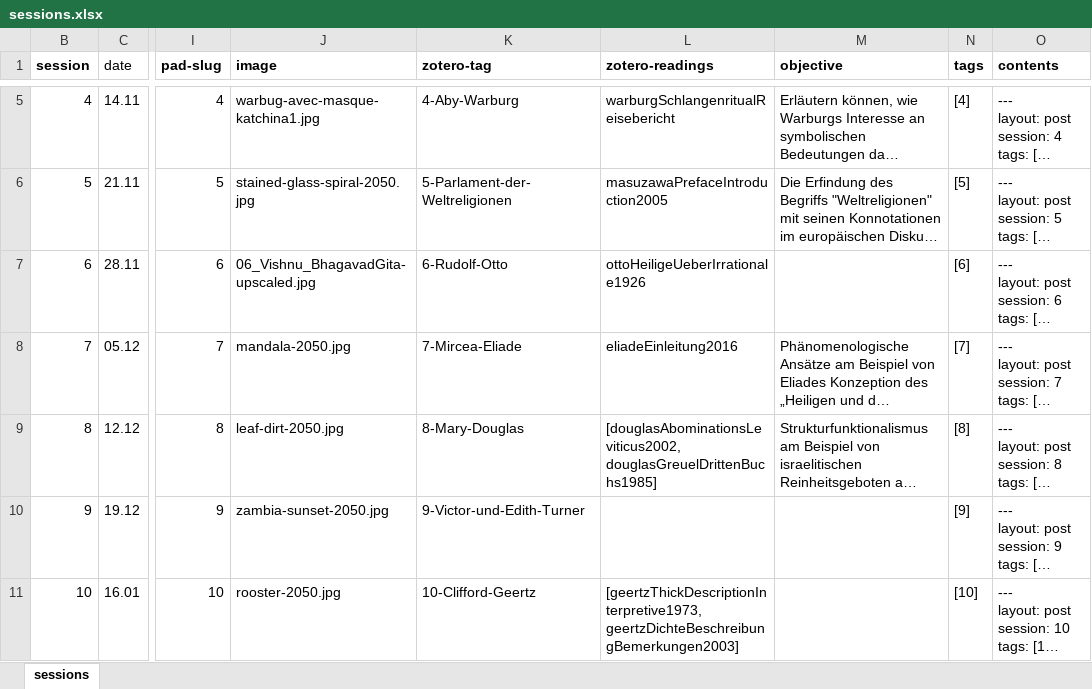
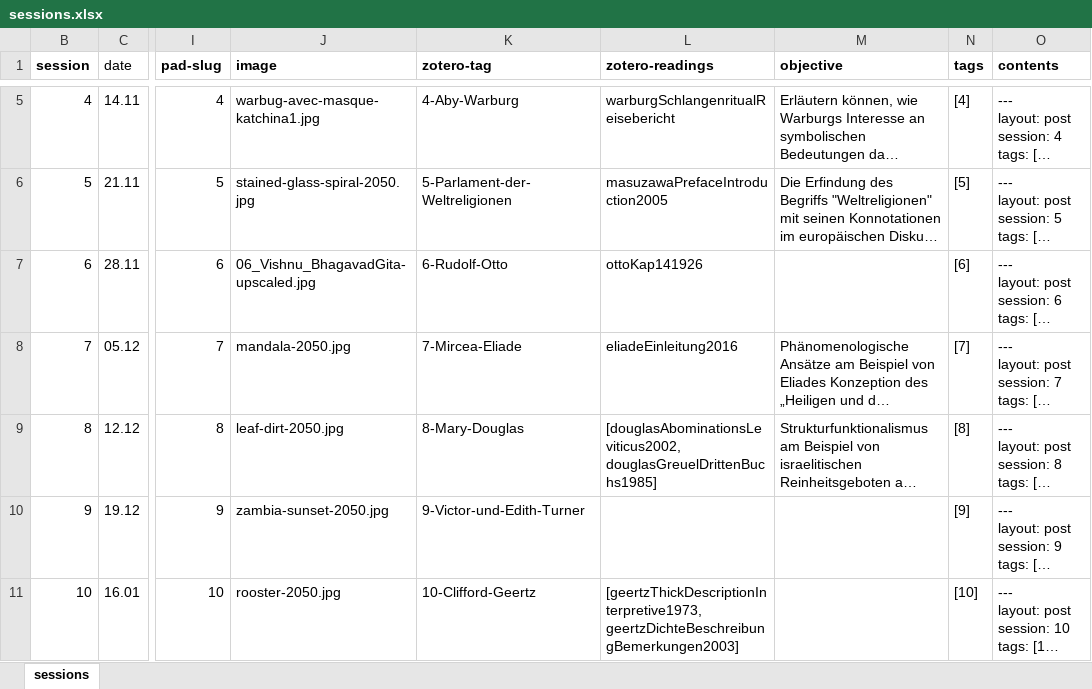
Before and after one commit to jirelations/24geschichte, an Excel workbook: _data/sessions.xlsx, sheet sessions, drawn as a sheet; only a part is shown, gaps mark what is left out; long unchanged cells end in …; values as stored, in another font and other column widths than the file's, no borders; conditional formats not drawn; the diff names each change by its address in the sheet, - before the commit and + after, or states it on an @@ line.

Commit message:
Session 5

```diff
--- a/_data/sessions.xlsx (sheet sessions)
+++ b/_data/sessions.xlsx (sheet sessions)
-L7 (zotero-readings): ottoHeiligeUeberIrrationale1926
+L7 (zotero-readings): ottoKap141926
```
Also changed, not shown: 2 other files.
